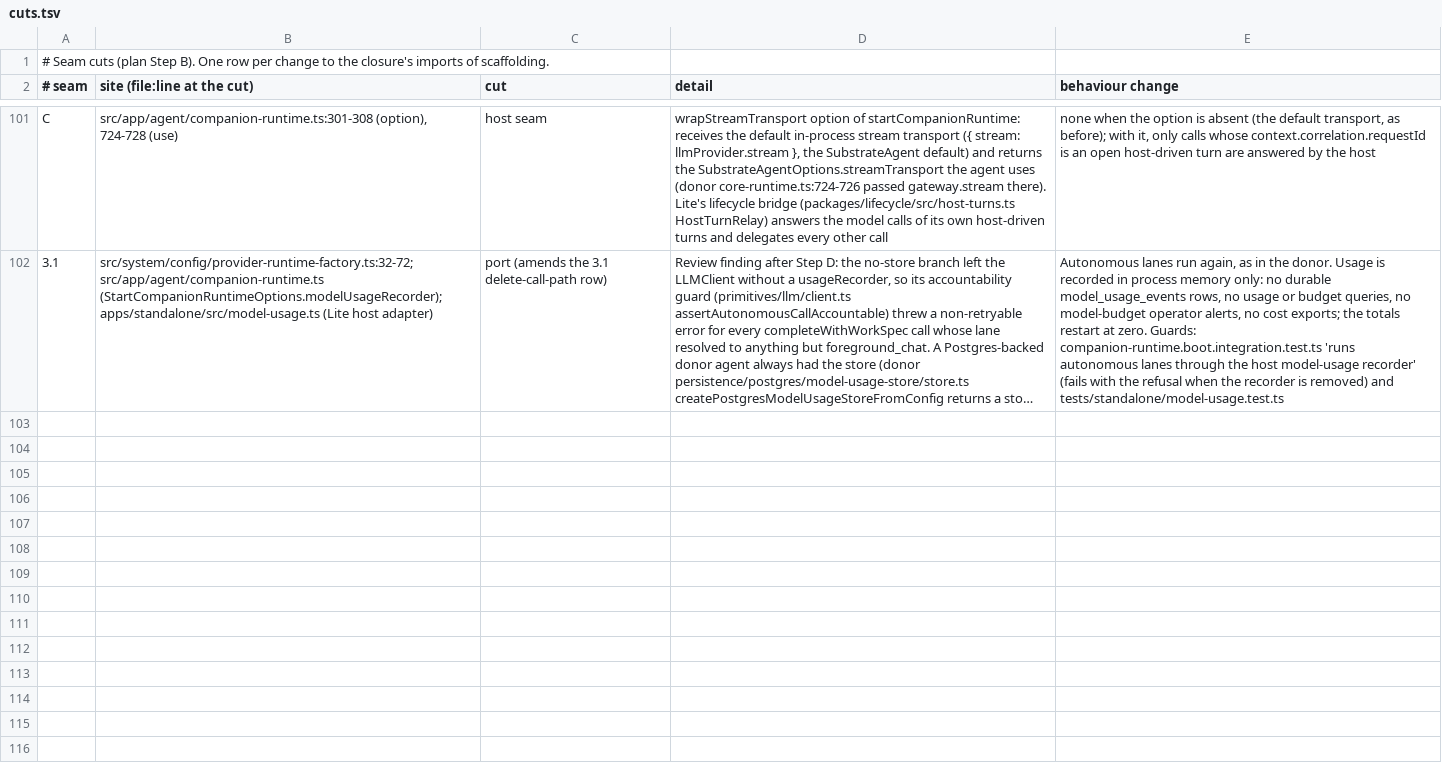
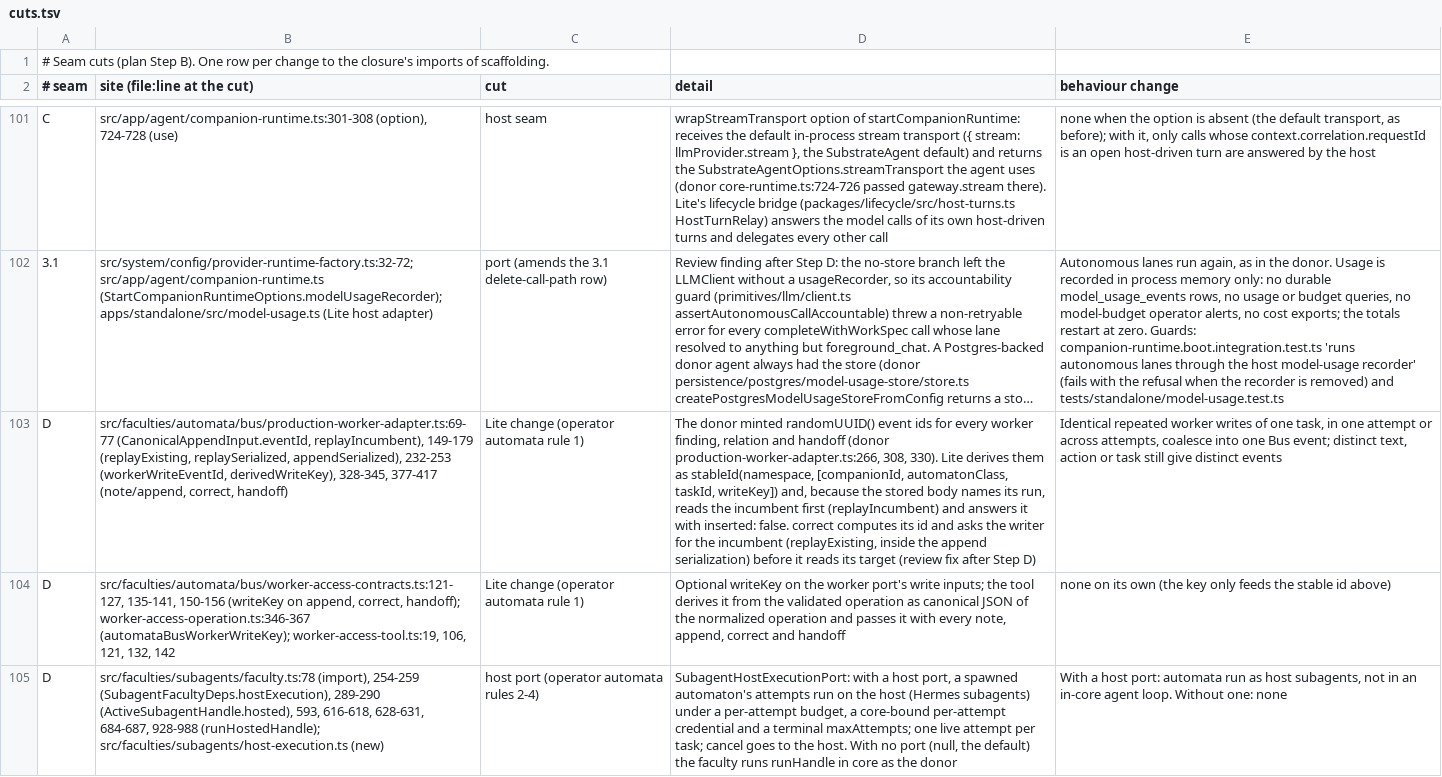
Before and after one commit to CGIC-AI/psfn-lite, a TSV file: packages/companion/extraction/cuts.tsv, drawn as a sheet; only a part is shown, gaps mark what is left out; long unchanged cells end in …; the diff covers the shown part only; the diff names each change by its address in the sheet, - before the commit and + after, or states it on an @@ line.

```diff
--- a/packages/companion/extraction/cuts.tsv
+++ b/packages/companion/extraction/cuts.tsv
+row 103: D | src/faculties/automata/bus/production-worker-adapter.ts:69-77 (CanonicalAppendInput.eventId, replayIncumbent), 149-179 (replayExisting, replaySerialized, appendSerialized), 232-253 (workerWriteEventId, derivedWriteKey), 328-345, 377-417 (note/append, correct, handoff) | Lite change (operator automata rule 1) | The donor minted randomUUID() event ids for every worker finding, relation and handoff (donor production-worker-adapter.ts:266, 308, 330). Lite derives them as stableId(namespace, [companionId, automatonClass, taskId, writeKey]) and, because the stored body names its run, reads the incumbent first (replayIncumbent) and answers it with inserted: false. correct computes its id and asks the writer for the incumbent (replayExisting, inside the append serialization) before it reads its target (review fix after Step D) | Identical repeated worker writes of one task, in one attempt or across attempts, coalesce into one Bus event; distinct text, action or task still give distinct events
+row 104: D | src/faculties/automata/bus/worker-access-contracts.ts:121-127, 135-141, 150-156 (writeKey on append, correct, handoff); worker-access-operation.ts:346-367 (automataBusWorkerWriteKey); worker-access-tool.ts:19, 106, 121, 132, 142 | Lite change (operator automata rule 1) | Optional writeKey on the worker port's write inputs; the tool derives it from the validated operation as canonical JSON of the normalized operation and passes it with every note, append, correct and handoff | none on its own (the key only feeds the stable id above)
+row 105: D | src/faculties/subagents/faculty.ts:78 (import), 254-259 (SubagentFacultyDeps.hostExecution), 289-290 (ActiveSubagentHandle.hosted), 593, 616-618, 628-631, 684-687, 928-988 (runHostedHandle); src/faculties/subagents/host-execution.ts (new) | host port (operator automata rules 2-4) | SubagentHostExecutionPort: with a host port, a spawned automaton's attempts run on the host (Hermes subagents) under a per-attempt budget, a core-bound per-attempt credential and a terminal maxAttempts; one live attempt per task; cancel goes to the host. With no port (null, the default) the faculty runs runHandle in core as the donor | With a host port: automata run as host subagents, not in an in-core agent loop. Without one: none
```
Also changed, not shown: 2 added rows elsewhere in this file, 1 other file.
